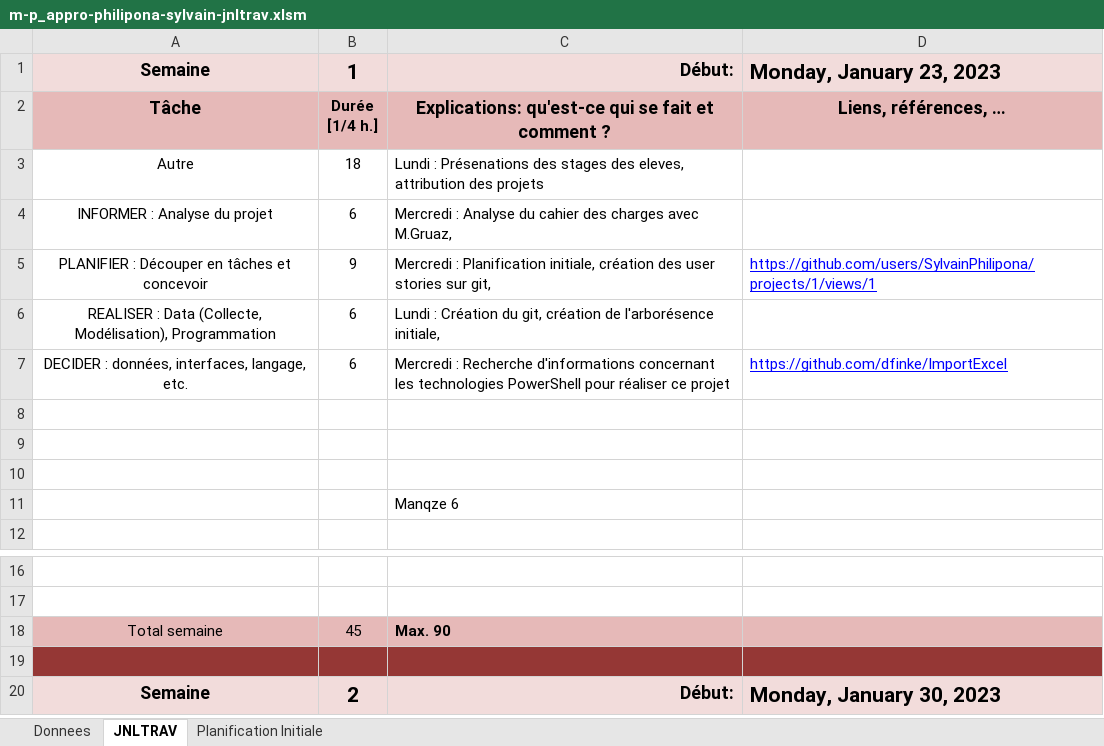
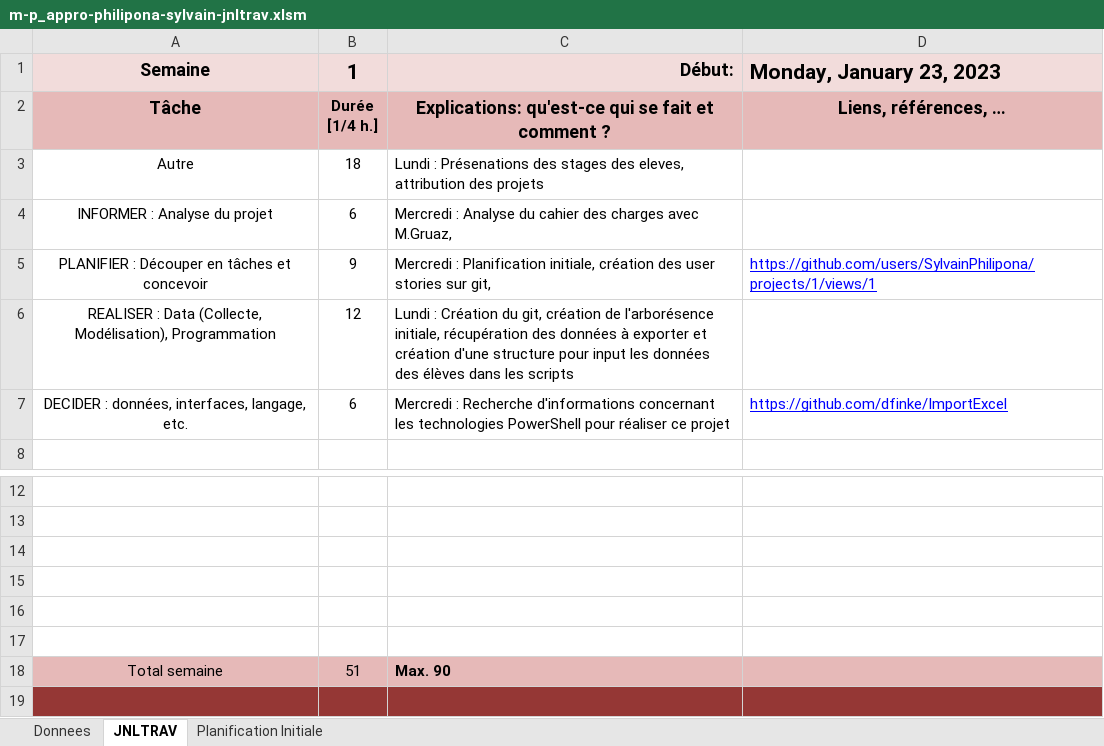
Before and after one commit to SylvainPhilipona/Recuperation-des-AutoEvaluations, an Excel workbook: CDC-rapport-jdt/m-p_appro-philipona-sylvain-jnltrav.xlsm, sheet JNLTRAV, drawn as a sheet; only a part is shown, gaps mark what is left out; the shorter side is filled out with more unchanged rows; values as stored, in another font and other column widths than the file's, no borders; charts and pictures not drawn; removed rows and columns are numbered as before the commit, all else as after; the diff names each change by its address in the sheet, - before the commit and + after, or states it on an @@ line.

Commit message:
Mise à jour du JDT

```diff
--- a/CDC-rapport-jdt/m-p_appro-philipona-sylvain-jnltrav.xlsm (sheet JNLTRAV)
+++ b/CDC-rapport-jdt/m-p_appro-philipona-sylvain-jnltrav.xlsm (sheet JNLTRAV)
-B6: 6
+B6: 12
-C6: …l'arborésence initiale,
+C6: …l'arborésence initiale, récupération des données à exporter et création d'une structure pour input les données des élèves dans les scripts
-row 8: (empty)
-row 9: (empty)
-row 10: (empty)
-row 11:  |  | Manqze 6
+row 14: (empty)
+row 15: (empty)
+row 16: (empty)
+row 17: (empty)
-B18: 45
+B18: 51
```
Also changed, not shown: charts or pictures.
